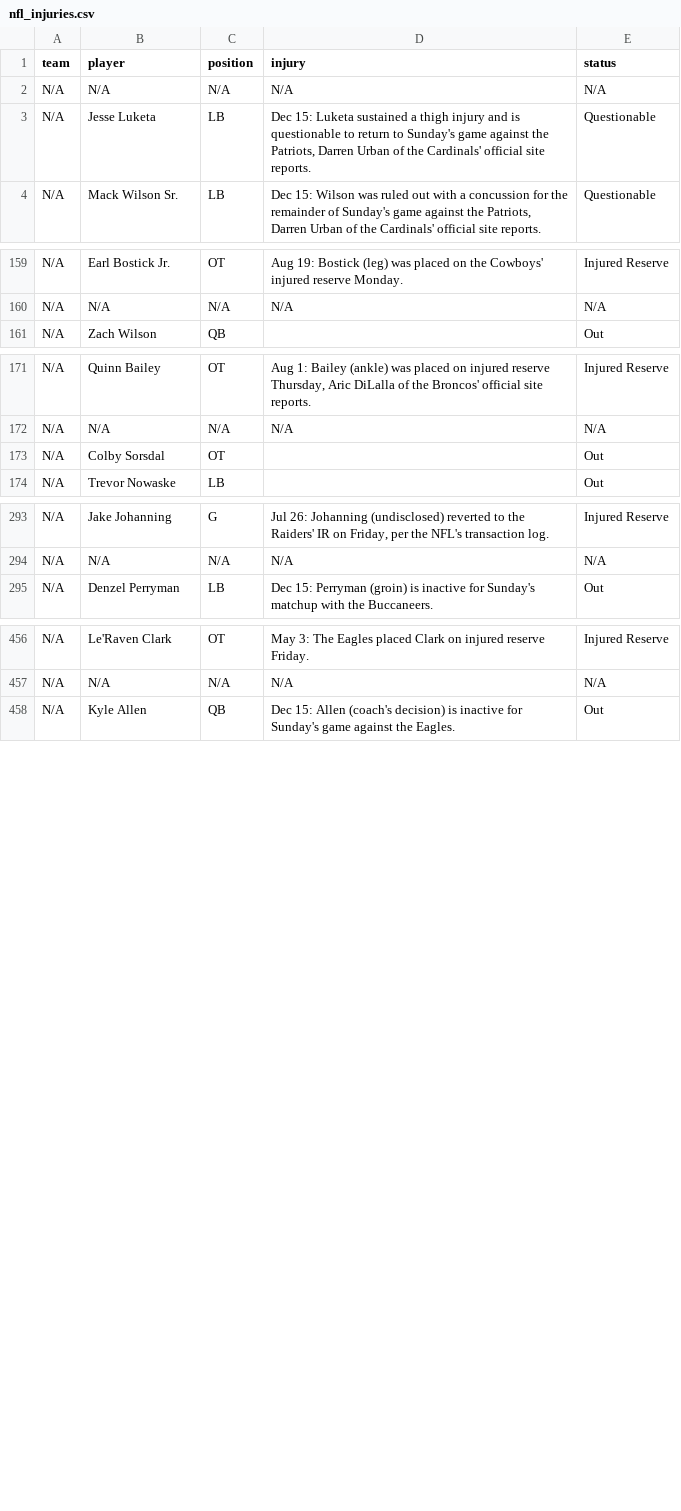
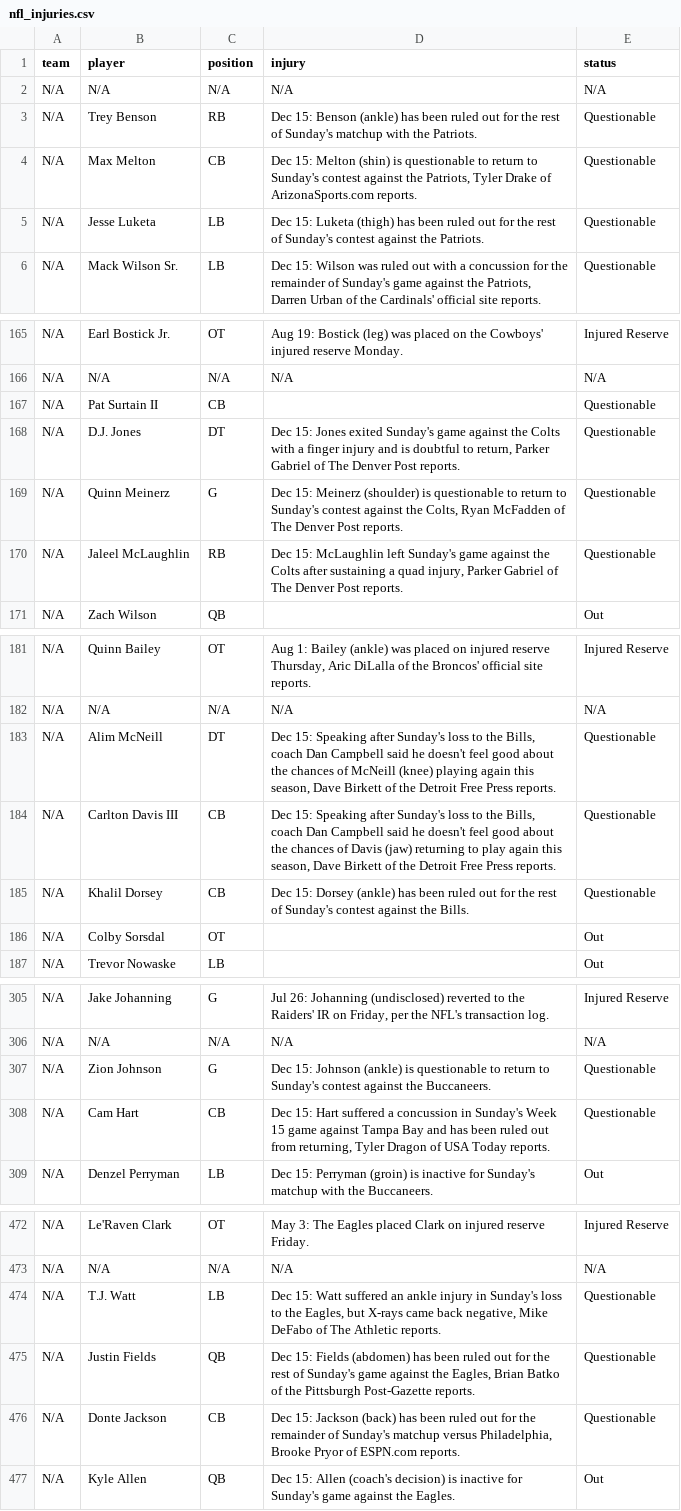
Before and after one commit to SamHormozian/Sports_Betting_Predictor, a CSV file: Src/Data/raw/nfl/nfl_injuries.csv, drawn as a sheet; only a part is shown, gaps mark what is left out; the diff covers the shown part only.

```diff
--- a/Src/Data/raw/nfl/nfl_injuries.csv
+++ b/Src/Data/raw/nfl/nfl_injuries.csv
@@ -2,3 +2,5 @@ team,player,position,injury,status
 N/A,N/A,N/A,N/A,N/A
-N/A,Jesse Luketa,LB,"Dec 15: Luketa sustained a thigh injury and is questionable to return to Sunday's game against the Patriots, Darren Urban of the Cardinals' official site reports.",Questionable
+N/A,Trey Benson,RB,Dec 15: Benson (ankle) has been ruled out for the rest of Sunday's matchup with the Patriots.,Questionable
+N/A,Max Melton,CB,"Dec 15: Melton (shin) is questionable to return to Sunday's contest against the Patriots, Tyler Drake of ArizonaSports.com reports.",Questionable
+N/A,Jesse Luketa,LB,Dec 15: Luketa (thigh) has been ruled out for the rest of Sunday's contest against the Patriots.,Questionable
 N/A,Mack Wilson Sr.,LB,"Dec 15: Wilson was ruled out with a concussion for the remainder of Sunday's game against the Patriots, Darren Urban of the Cardinals' official site reports.",Questionable
@@ -160,2 +166,6 @@ N/A,Earl Bostick Jr.,OT,Aug 19: Bostick (leg) was placed on the Cowboys' injured
 N/A,N/A,N/A,N/A,N/A
+N/A,Pat Surtain II,CB,,Questionable
+N/A,D.J. Jones,DT,"Dec 15: Jones exited Sunday's game against the Colts with a finger injury and is doubtful to return, Parker Gabriel of The Denver Post reports.",Questionable
+N/A,Quinn Meinerz,G,"Dec 15: Meinerz (shoulder) is questionable to return to Sunday's contest against the Colts, Ryan McFadden of The Denver Post reports.",Questionable
+N/A,Jaleel McLaughlin,RB,"Dec 15: McLaughlin left Sunday's game against the Colts after sustaining a quad injury, Parker Gabriel of The Denver Post reports.",Questionable
 N/A,Zach Wilson,QB,,Out
@@ -172,2 +182,5 @@ N/A,Quinn Bailey,OT,"Aug 1: Bailey (ankle) was placed on injured reserve Thursda
 N/A,N/A,N/A,N/A,N/A
+N/A,Alim McNeill,DT,"Dec 15: Speaking after Sunday's loss to the Bills, coach Dan Campbell said he doesn't feel good about the chances of McNeill (knee) playing again this season, Dave Birkett of the Detroit Free Press reports.",Questionable
+N/A,Carlton Davis III,CB,"Dec 15: Speaking after Sunday's loss to the Bills, coach Dan Campbell said he doesn't feel good about the chances of Davis (jaw) returning to play again this season, Dave Birkett of the Detroit Free Press reports.",Questionable
+N/A,Khalil Dorsey,CB,Dec 15: Dorsey (ankle) has been ruled out for the rest of Sunday's contest against the Bills.,Questionable
 N/A,Colby Sorsdal,OT,,Out
@@ -294,2 +306,4 @@ N/A,Jake Johanning,G,"Jul 26: Johanning (undisclosed) reverted to the Raiders' I
 N/A,N/A,N/A,N/A,N/A
+N/A,Zion Johnson,G,Dec 15: Johnson (ankle) is questionable to return to Sunday's contest against the Buccaneers.,Questionable
+N/A,Cam Hart,CB,"Dec 15: Hart suffered a concussion in Sunday's Week 15 game against Tampa Bay and has been ruled out from returning, Tyler Dragon of USA Today reports.",Questionable
 N/A,Denzel Perryman,LB,Dec 15: Perryman (groin) is inactive for Sunday's matchup with the Buccaneers.,Out
@@ -457,2 +473,5 @@ N/A,Le'Raven Clark,OT,May 3: The Eagles placed Clark on injured reserve Friday.,
 N/A,N/A,N/A,N/A,N/A
+N/A,T.J. Watt,LB,"Dec 15: Watt suffered an ankle injury in Sunday's loss to the Eagles, but X-rays came back negative, Mike DeFabo of The Athletic reports.",Questionable
+N/A,Justin Fields,QB,"Dec 15: Fields (abdomen) has been ruled out for the rest of Sunday's game against the Eagles, Brian Batko of the Pittsburgh Post-Gazette reports.",Questionable
+N/A,Donte Jackson,CB,"Dec 15: Jackson (back) has been ruled out for the remainder of Sunday's matchup versus Philadelphia, Brooke Pryor of ESPN.com reports.",Questionable
 N/A,Kyle Allen,QB,Dec 15: Allen (coach's decision) is inactive for Sunday's game against the Eagles.,Out
```
Also changed, not shown: 17 added rows, 9 removed rows and 5 edited cells elsewhere in this file, Src/Data/raw/nba/injuries.csv, Src/Data/raw/ufc/ufc_fighter_stats.csv, 20 other files.
